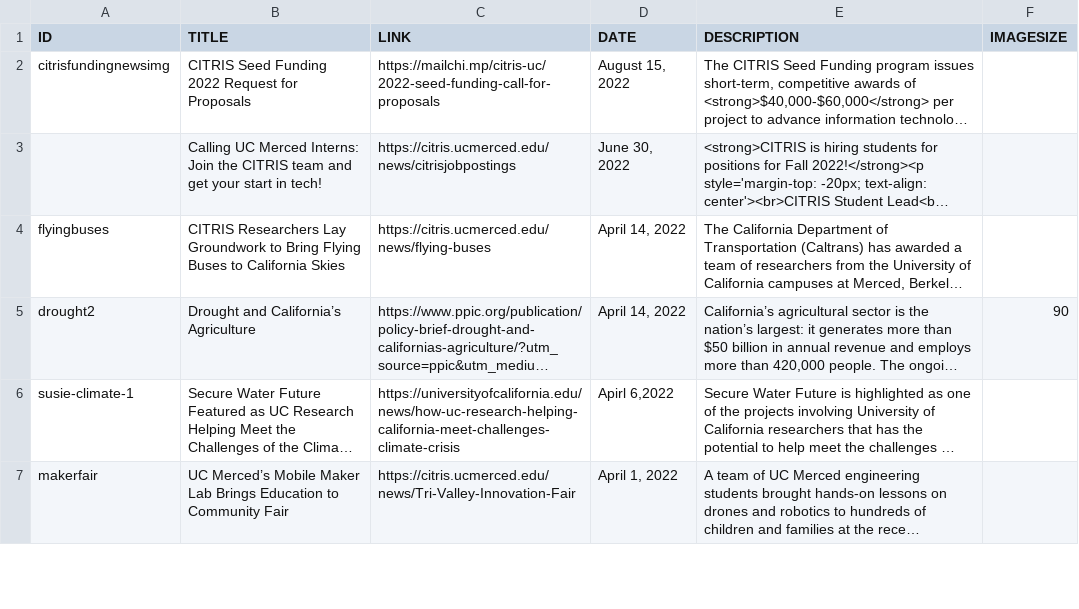
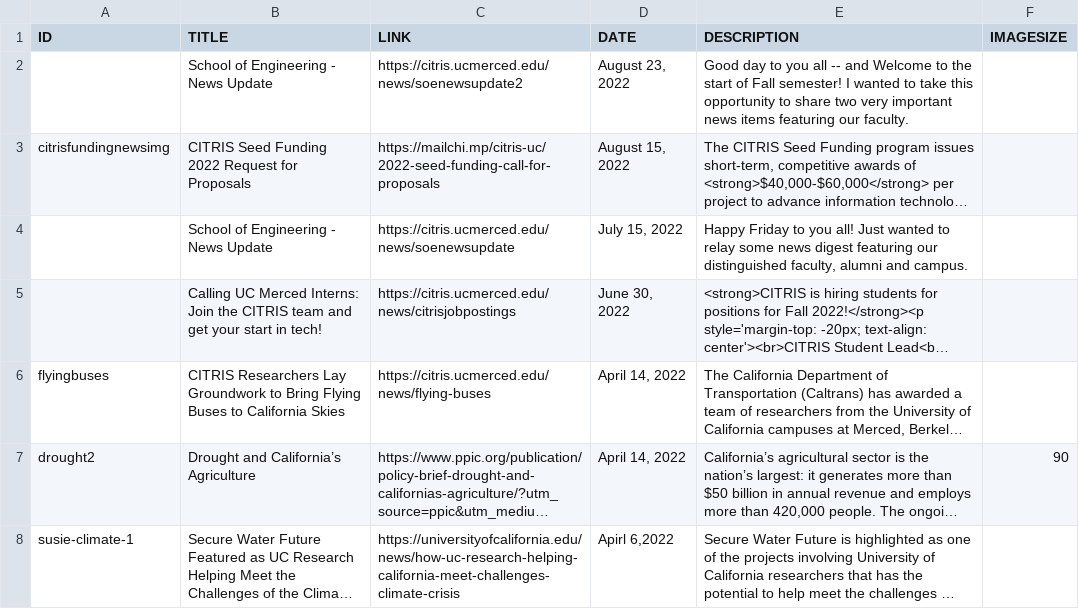
Before and after one commit to citris-ucmerced/citris, a CSV file: news.csv, drawn as a sheet; only a part is shown; the shorter side is filled out with more unchanged rows; long unchanged cells end in …; the diff names each change by its address in the sheet, - before the commit and + after, or states it on an @@ line.

```diff
--- a/news.csv
+++ b/news.csv
+row 2:  | School of Engineering - News Update | https://citris.ucmerced.edu/news/soenewsupdate2 | August 23, 2022 | Good day to you all -- and Welcome to the start of Fall semester! I wanted to take this opportunity to share two very important news items featuring our faculty.
+row 4:  | School of Engineering - News Update | https://citris.ucmerced.edu/news/soenewsupdate | July 15, 2022 | Happy Friday to you all! Just wanted to relay some news digest featuring our distinguished faculty, alumni and campus.
```
Also changed, not shown: people.csv, 4 other files.
